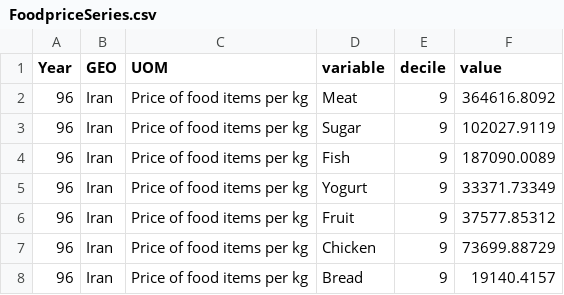
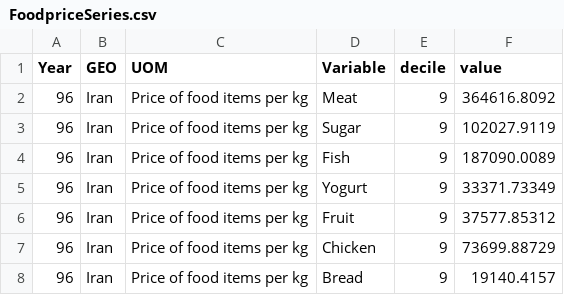
Before and after one commit to IranEconomyData/Iran-Economy-Dashboard, a CSV file: Data/IHBS/raw/FoodpriceSeries.csv, drawn as a sheet; only a part is shown.

Commit message:
Food item prices

```diff
--- a/Data/IHBS/raw/FoodpriceSeries.csv
+++ b/Data/IHBS/raw/FoodpriceSeries.csv
@@ -1,2 +1,2 @@
-Year,GEO,UOM,variable,decile,value
+Year,GEO,UOM,Variable,decile,value
 96,Iran,Price of food items per kg ,Meat,9,364616.8092
```
